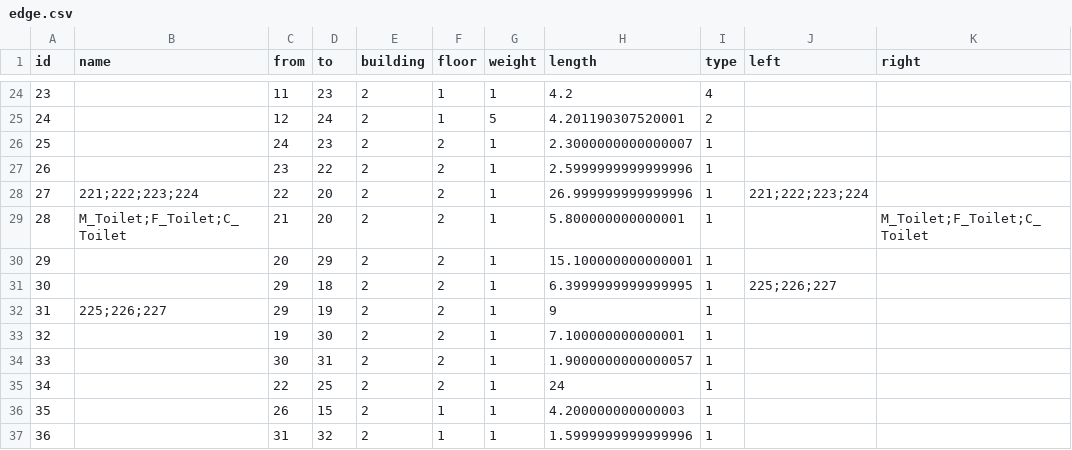
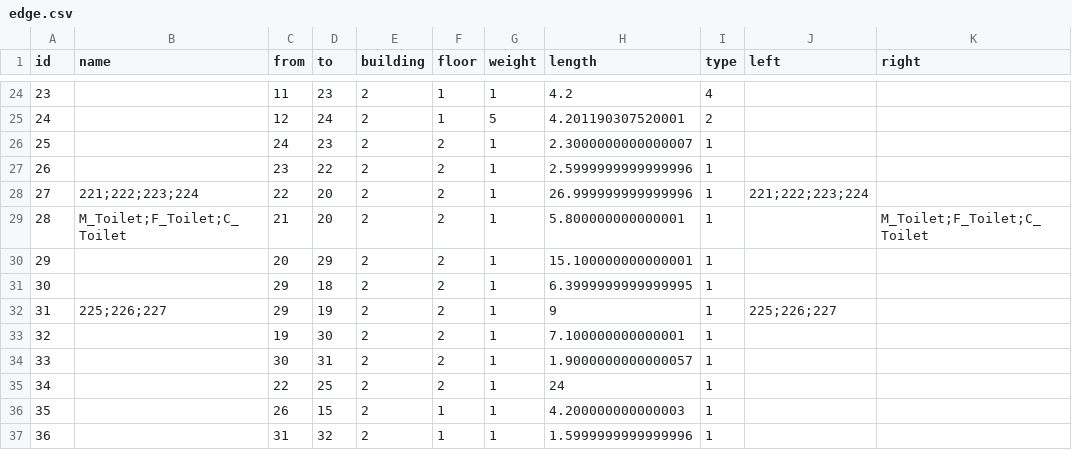
Before and after one commit to SenARMapOrg/SenARMapProject_2026, a CSV file: data/2_bldg/edge.csv, drawn as a sheet; only a part is shown, gaps mark what is left out.

Commit message:
【変更】スプレッドシート上からPush (実行者: 1051)

```diff
--- a/data/2_bldg/edge.csv
+++ b/data/2_bldg/edge.csv
@@ -30,4 +30,4 @@ id,name,from,to,building,floor,weight,length,type,left,right
 29,,20,29,2,2,1,15.100000000000001,1,,
-30,,29,18,2,2,1,6.3999999999999995,1,225;226;227,
-31,225;226;227,29,19,2,2,1,9,1,,
+30,,29,18,2,2,1,6.3999999999999995,1,,
+31,225;226;227,29,19,2,2,1,9,1,225;226;227,
 32,,19,30,2,2,1,7.100000000000001,1,,
```
